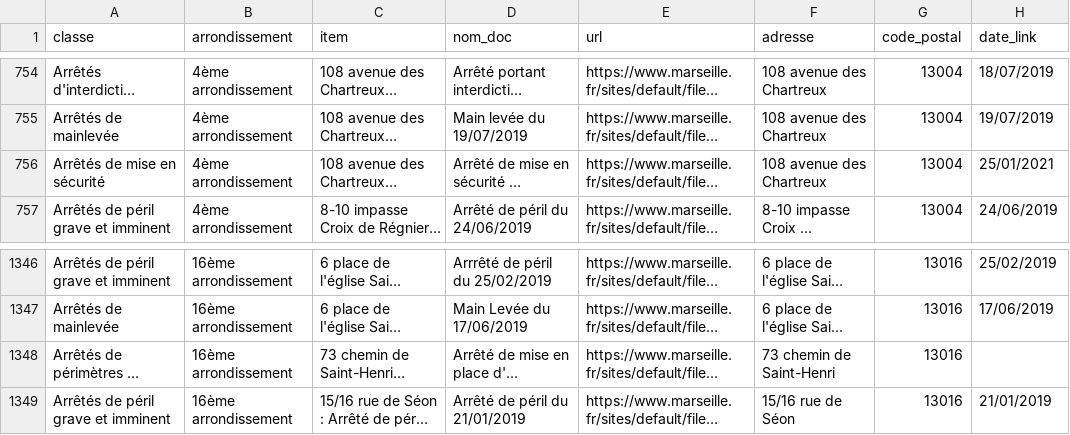
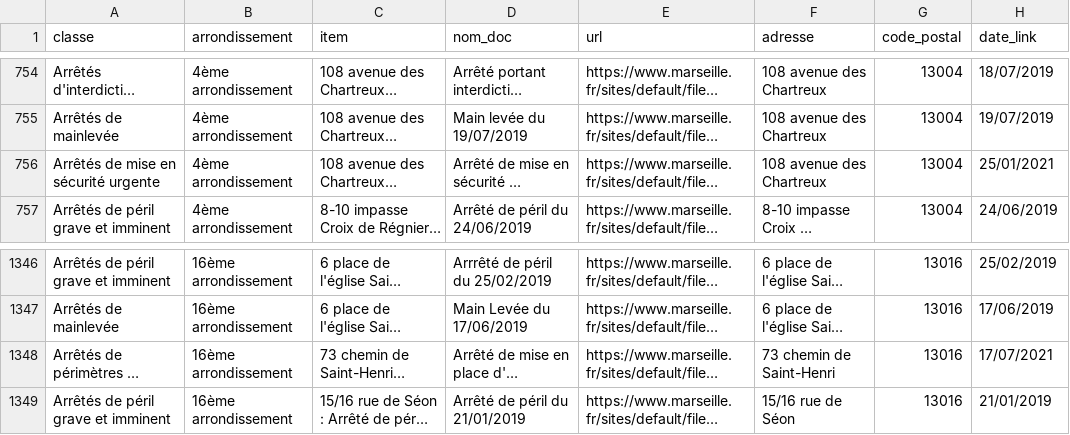
Before and after one commit to moreymat/mrs-arretes-de-peril, a CSV file: data/interim/mrs-arretes-de-peril-2021-07-21_enr.csv, drawn as a sheet; only a part is shown, gaps mark what is left out; long unchanged cells end in …; the diff covers the shown part only; the diff names each change by its address in the sheet, - before the commit and + after, or states it on an @@ line.

Commit message:
FIX qq dates, classes

```diff
--- a/data/interim/mrs-arretes-de-peril-2021-07-21_enr.csv
+++ b/data/interim/mrs-arretes-de-peril-2021-07-21_enr.csv
-A756 (classe): Arrêtés de mise en sécurité
+A756 (classe): Arrêtés de mise en sécurité urgente
-H1348 (date_link): (empty)
+H1348 (date_link): 17/07/2021
```
Also changed, not shown: 6 edited cells elsewhere in this file, data/interim/mrs-arretes-de-peril-2021-07-26_enr.csv, data/processed/mrs-arretes-de-peril-2021-07-21.csv, 2 other files.
